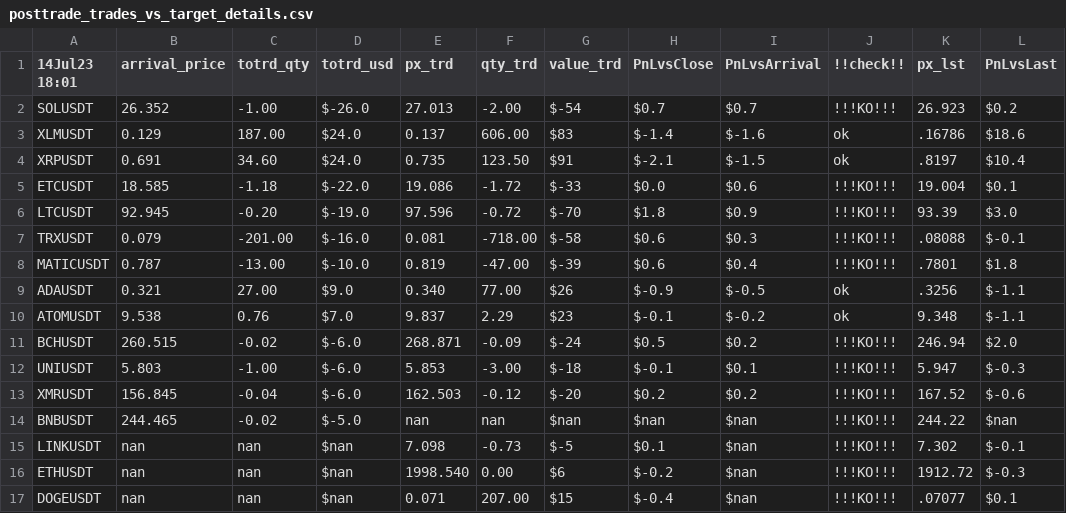
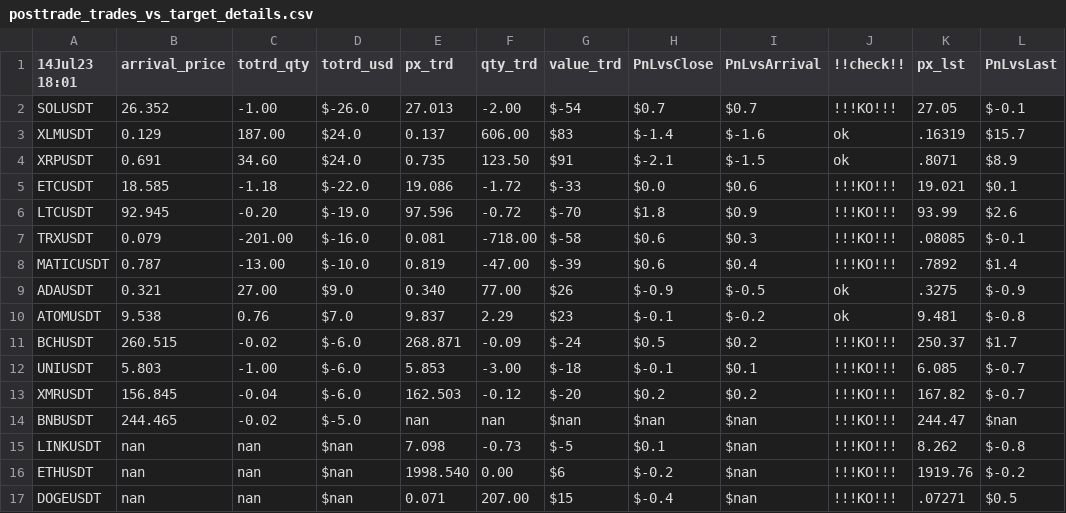
Before and after one commit to sebast759/tame_output, a CSV file: MOZAIC/graphs/posttrade_trades_vs_target_details.csv, drawn as a sheet.

Commit message:
Committing posttrade_trades_vs_target_details.csv

```diff
--- a/MOZAIC/graphs/posttrade_trades_vs_target_details.csv
+++ b/MOZAIC/graphs/posttrade_trades_vs_target_details.csv
@@ -1,17 +1,17 @@
 14Jul23 18:01,arrival_price,totrd_qty,totrd_usd,px_trd,qty_trd,value_trd,PnLvsClose,PnLvsArrival,!!check!!,px_lst,PnLvsLast
-SOLUSDT,26.352,-1.00,$-26.0,27.013,-2.00,$-54,$0.7,$0.7,!!!KO!!!,26.923,$0.2
-XLMUSDT,0.129,187.00,$24.0,0.137,606.00,$83,$-1.4,$-1.6,ok,.16786,$18.6
-XRPUSDT,0.691,34.60,$24.0,0.735,123.50,$91,$-2.1,$-1.5,ok,.8197,$10.4
-ETCUSDT,18.585,-1.18,$-22.0,19.086,-1.72,$-33,$0.0,$0.6,!!!KO!!!,19.004,$0.1
-LTCUSDT,92.945,-0.20,$-19.0,97.596,-0.72,$-70,$1.8,$0.9,!!!KO!!!,93.39,$3.0
-TRXUSDT,0.079,-201.00,$-16.0,0.081,-718.00,$-58,$0.6,$0.3,!!!KO!!!,.08088,$-0.1
-MATICUSDT,0.787,-13.00,$-10.0,0.819,-47.00,$-39,$0.6,$0.4,!!!KO!!!,.7801,$1.8
-ADAUSDT,0.321,27.00,$9.0,0.340,77.00,$26,$-0.9,$-0.5,ok,.3256,$-1.1
-ATOMUSDT,9.538,0.76,$7.0,9.837,2.29,$23,$-0.1,$-0.2,ok,9.348,$-1.1
-BCHUSDT,260.515,-0.02,$-6.0,268.871,-0.09,$-24,$0.5,$0.2,!!!KO!!!,246.94,$2.0
-UNIUSDT,5.803,-1.00,$-6.0,5.853,-3.00,$-18,$-0.1,$0.1,!!!KO!!!,5.947,$-0.3
-XMRUSDT,156.845,-0.04,$-6.0,162.503,-0.12,$-20,$0.2,$0.2,!!!KO!!!,167.52,$-0.6
-BNBUSDT,244.465,-0.02,$-5.0,nan,nan,$nan,$nan,$nan,!!!KO!!!,244.22,$nan
-LINKUSDT,nan,nan,$nan,7.098,-0.73,$-5,$0.1,$nan,!!!KO!!!,7.302,$-0.1
-ETHUSDT,nan,nan,$nan,1998.540,0.00,$6,$-0.2,$nan,!!!KO!!!,1912.72,$-0.3
-DOGEUSDT,nan,nan,$nan,0.071,207.00,$15,$-0.4,$nan,!!!KO!!!,.07077,$0.1
+SOLUSDT,26.352,-1.00,$-26.0,27.013,-2.00,$-54,$0.7,$0.7,!!!KO!!!,27.05,$-0.1
+XLMUSDT,0.129,187.00,$24.0,0.137,606.00,$83,$-1.4,$-1.6,ok,.16319,$15.7
+XRPUSDT,0.691,34.60,$24.0,0.735,123.50,$91,$-2.1,$-1.5,ok,.8071,$8.9
+ETCUSDT,18.585,-1.18,$-22.0,19.086,-1.72,$-33,$0.0,$0.6,!!!KO!!!,19.021,$0.1
+LTCUSDT,92.945,-0.20,$-19.0,97.596,-0.72,$-70,$1.8,$0.9,!!!KO!!!,93.99,$2.6
+TRXUSDT,0.079,-201.00,$-16.0,0.081,-718.00,$-58,$0.6,$0.3,!!!KO!!!,.08085,$-0.1
+MATICUSDT,0.787,-13.00,$-10.0,0.819,-47.00,$-39,$0.6,$0.4,!!!KO!!!,.7892,$1.4
+ADAUSDT,0.321,27.00,$9.0,0.340,77.00,$26,$-0.9,$-0.5,ok,.3275,$-0.9
+ATOMUSDT,9.538,0.76,$7.0,9.837,2.29,$23,$-0.1,$-0.2,ok,9.481,$-0.8
+BCHUSDT,260.515,-0.02,$-6.0,268.871,-0.09,$-24,$0.5,$0.2,!!!KO!!!,250.37,$1.7
+UNIUSDT,5.803,-1.00,$-6.0,5.853,-3.00,$-18,$-0.1,$0.1,!!!KO!!!,6.085,$-0.7
+XMRUSDT,156.845,-0.04,$-6.0,162.503,-0.12,$-20,$0.2,$0.2,!!!KO!!!,167.82,$-0.7
+BNBUSDT,244.465,-0.02,$-5.0,nan,nan,$nan,$nan,$nan,!!!KO!!!,244.47,$nan
+LINKUSDT,nan,nan,$nan,7.098,-0.73,$-5,$0.1,$nan,!!!KO!!!,8.262,$-0.8
+ETHUSDT,nan,nan,$nan,1998.540,0.00,$6,$-0.2,$nan,!!!KO!!!,1919.76,$-0.2
+DOGEUSDT,nan,nan,$nan,0.071,207.00,$15,$-0.4,$nan,!!!KO!!!,.07271,$0.5
```
